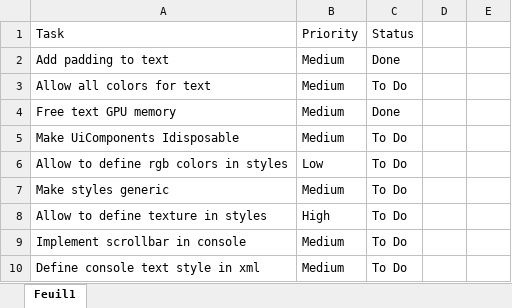
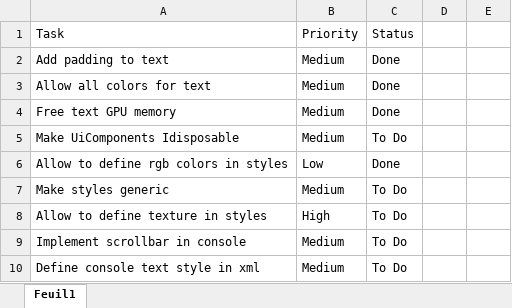
Before and after one commit to ndech/Alpha, an Excel workbook: Ressources/Todo.xlsx, sheet Feuil1, drawn as a sheet; values as stored, in another font and other column widths than the file's, no borders; conditional formats and table styles not drawn; the diff names each change by its address in the sheet, - before the commit and + after, or states it on an @@ line.

```diff
--- a/Ressources/Todo.xlsx (sheet Feuil1)
+++ b/Ressources/Todo.xlsx (sheet Feuil1)
-C3: To Do
+C3: Done
-C6: To Do
+C6: Done
```
Also changed, not shown: 8 other files.
